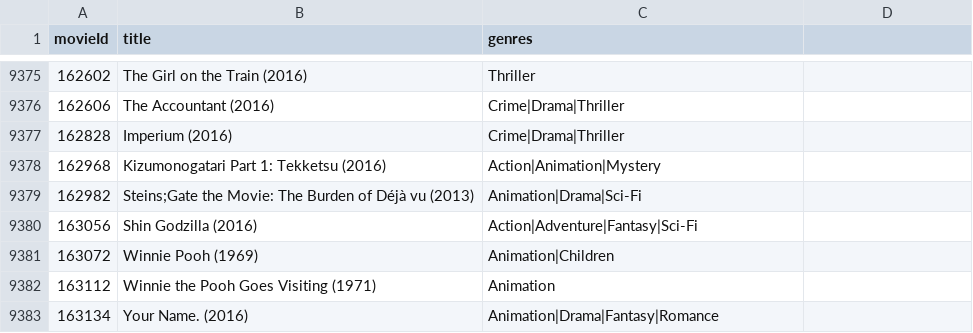
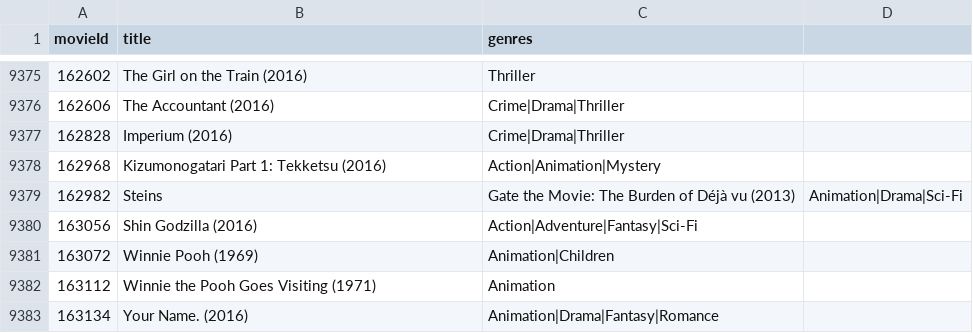
Before and after one commit to shunlaeoo/MoviesRecommender, a CSV file: movies.csv, drawn as a sheet; only a part is shown, gaps mark what is left out; the diff names each change by its address in the sheet, - before the commit and + after, or states it on an @@ line.

```diff
--- a/movies.csv
+++ b/movies.csv
-B9379 (title): Steins;Gate the Movie: The Burden of Déjà vu (2013)
+B9379 (title): Steins
-C9379 (genres): Animation|Drama|Sci-Fi
+C9379 (genres): Gate the Movie: The Burden of Déjà vu (2013)
-D9379: (empty)
+D9379: Animation|Drama|Sci-Fi
```
Also changed, not shown: 2 other files.
